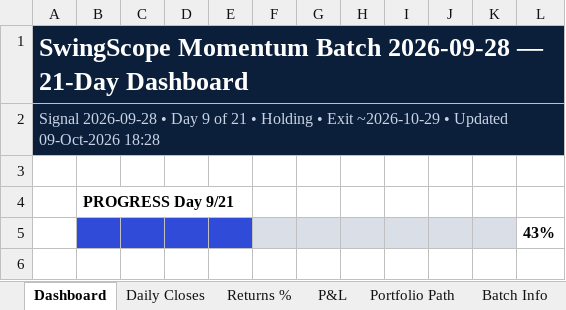
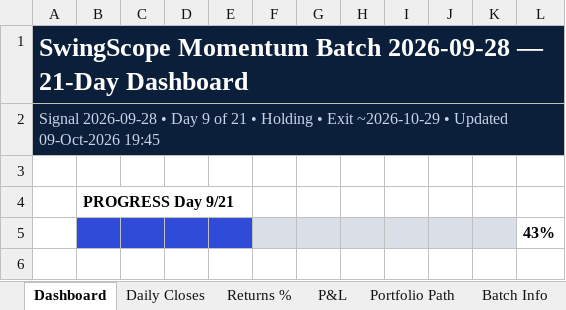
Before and after one commit to compukidsdgp-creator/Swing-Card, an Excel workbook: data/batches/2026-09-28/SwingScope_2026-09-28_tracker.xlsx, sheet Dashboard, drawn as a sheet; only a part is shown; values as stored, in another font and other column widths than the file's, no borders; charts and pictures and conditional formats not drawn; the diff names each change by its address in the sheet, - before the commit and + after, or states it on an @@ line.

```diff
--- a/data/batches/2026-09-28/SwingScope_2026-09-28_tracker.xlsx (sheet Dashboard)
+++ b/data/batches/2026-09-28/SwingScope_2026-09-28_tracker.xlsx (sheet Dashboard)
-A2: …Updated 09-Oct-2026 18:28
+A2: …Updated 09-Oct-2026 19:45
```
Also changed, not shown: sheet News & Sentiment, sheet Daily Closes, 3 other files.
